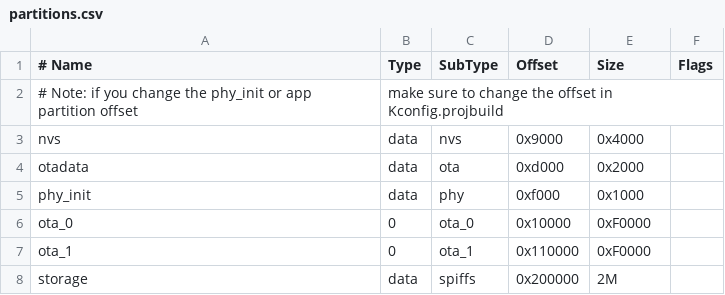
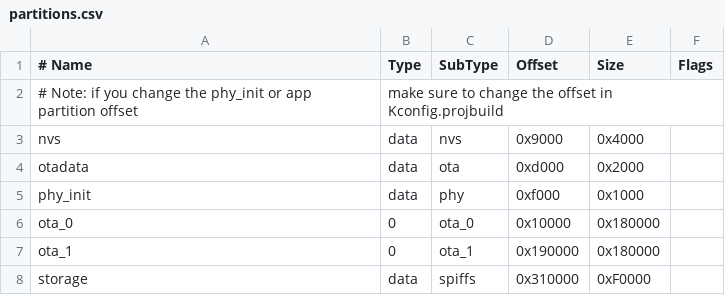
Before and after one commit to HEYAHONG/ESP32ModRTOSDemo, a CSV file: partitions.csv, drawn as a sheet.

```diff
--- a/partitions.csv
+++ b/partitions.csv
@@ -5,4 +5,4 @@ otadata,  data, ota,     0xd000,  0x2000
 phy_init, data, phy,     0xf000,  0x1000
-ota_0,    0,    ota_0,   0x10000, 0xF0000
-ota_1,    0,    ota_1,   0x110000,0xF0000
-storage,  data, spiffs,  0x200000,2M,
+ota_0,    0,    ota_0,   0x10000, 0x180000
+ota_1,    0,    ota_1,   0x190000,0x180000
+storage,  data, spiffs,  0x310000,0xF0000,
```
Also changed, not shown: 5 other files.
